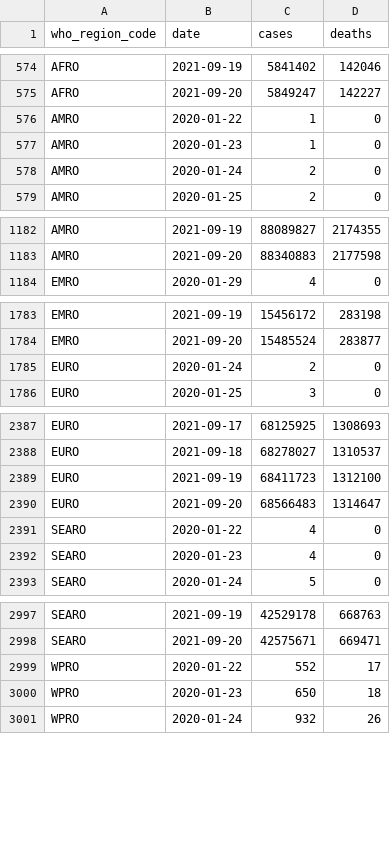
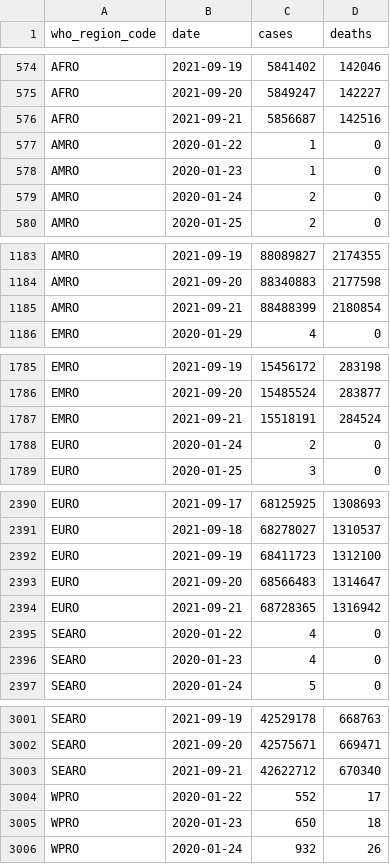
Before and after one commit to WorldHealthOrganization/xform-covid-casecount-jhu, a CSV file: output/who_regions.csv, drawn as a sheet; only a part is shown, gaps mark what is left out; the diff covers the shown part only; the diff names each change by its address in the sheet, - before the commit and + after, or states it on an @@ line.

```diff
--- a/output/who_regions.csv
+++ b/output/who_regions.csv
+row 576: AFRO | 2021-09-21 | 5856687 | 142516
+row 1185: AMRO | 2021-09-21 | 88488399 | 2180854
+row 1787: EMRO | 2021-09-21 | 15518191 | 284524
+row 2394: EURO | 2021-09-21 | 68728365 | 1316942
+row 3003: SEARO | 2021-09-21 | 42622712 | 670340
```
Also changed, not shown: 1 added row elsewhere in this file, output/continents.csv, output/global.csv, 1 other file.
